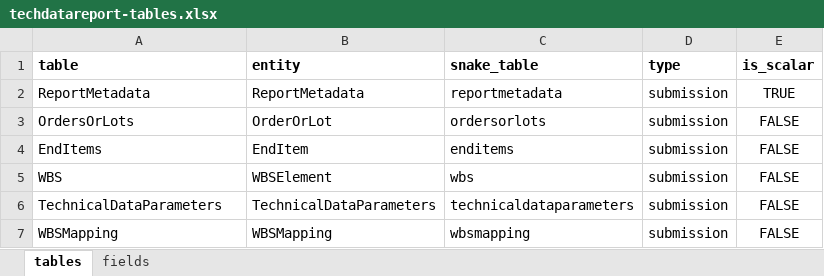
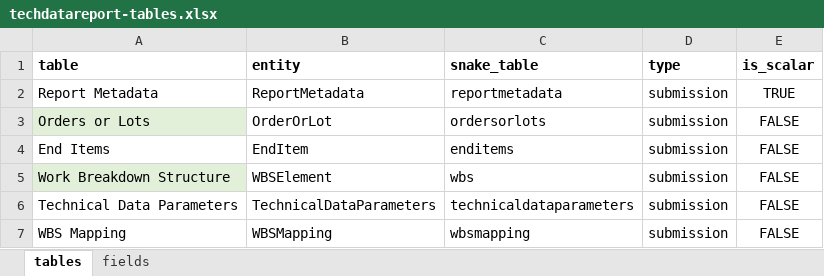
Before and after one commit to Technomics/readflexfile, an Excel workbook: data-raw/techdatareport-tables.xlsx, sheet tables, drawn as a sheet; values as stored, in another font and other column widths than the file's, no borders; the diff names each change by its address in the sheet, - before the commit and + after, or states it on an @@ line.

```diff
--- a/data-raw/techdatareport-tables.xlsx (sheet tables)
+++ b/data-raw/techdatareport-tables.xlsx (sheet tables)
-A2 (table): ReportMetadata
+A2 (table): Report Metadata
-A3 (table): OrdersOrLots
+A3 (table): Orders or Lots
-A3 fill: none
+A3 fill: #E2F0D9
-A4 (table): EndItems
+A4 (table): End Items
-A5 (table): WBS
+A5 (table): Work Breakdown Structure
-A5 fill: none
+A5 fill: #E2F0D9
-A6 (table): TechnicalDataParameters
+A6 (table): Technical Data Parameters
-A7 (table): WBSMapping
+A7 (table): WBS Mapping
```
Also changed, not shown: sheet fields, 7 other files.
